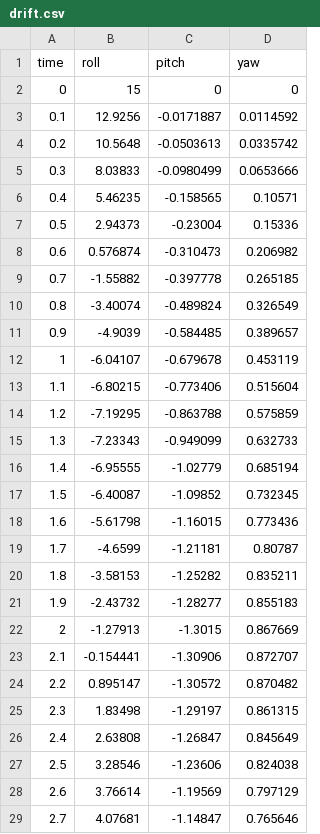
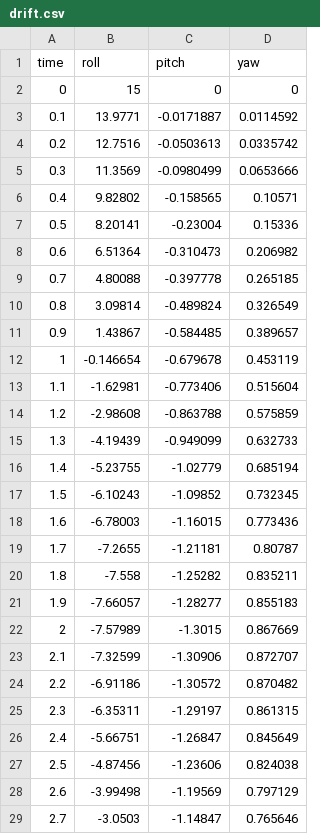
Before and after one commit to anaybajpaii/drone-attitude-sim, a CSV file: data/drift.csv, drawn as a sheet; only a part is shown; the diff covers the shown part only.

```diff
--- a/data/drift.csv
+++ b/data/drift.csv
@@ -2,28 +2,28 @@ time,roll,pitch,yaw
 0,15,0,0
-0.1,12.9256,-0.0171887,0.0114592
-0.2,10.5648,-0.0503613,0.0335742
-0.3,8.03833,-0.0980499,0.0653666
-0.4,5.46235,-0.158565,0.10571
-0.5,2.94373,-0.23004,0.15336
-0.6,0.576874,-0.310473,0.206982
-0.7,-1.55882,-0.397778,0.265185
-0.8,-3.40074,-0.489824,0.326549
-0.9,-4.9039,-0.584485,0.389657
-1,-6.04107,-0.679678,0.453119
-1.1,-6.80215,-0.773406,0.515604
-1.2,-7.19295,-0.863788,0.575859
-1.3,-7.23343,-0.949099,0.632733
-1.4,-6.95555,-1.02779,0.685194
-1.5,-6.40087,-1.09852,0.732345
-1.6,-5.61798,-1.16015,0.773436
-1.7,-4.6599,-1.21181,0.80787
-1.8,-3.58153,-1.25282,0.835211
-1.9,-2.43732,-1.28277,0.855183
-2,-1.27913,-1.3015,0.867669
-2.1,-0.154441,-1.30906,0.872707
-2.2,0.895147,-1.30572,0.870482
-2.3,1.83498,-1.29197,0.861315
-2.4,2.63808,-1.26847,0.845649
-2.5,3.28546,-1.23606,0.824038
-2.6,3.76614,-1.19569,0.797129
-2.7,4.07681,-1.14847,0.765646
+0.1,13.9771,-0.0171887,0.0114592
+0.2,12.7516,-0.0503613,0.0335742
+0.3,11.3569,-0.0980499,0.0653666
+0.4,9.82802,-0.158565,0.10571
+0.5,8.20141,-0.23004,0.15336
+0.6,6.51364,-0.310473,0.206982
+0.7,4.80088,-0.397778,0.265185
+0.8,3.09814,-0.489824,0.326549
+0.9,1.43867,-0.584485,0.389657
+1,-0.146654,-0.679678,0.453119
+1.1,-1.62981,-0.773406,0.515604
+1.2,-2.98608,-0.863788,0.575859
+1.3,-4.19439,-0.949099,0.632733
+1.4,-5.23755,-1.02779,0.685194
+1.5,-6.10243,-1.09852,0.732345
+1.6,-6.78003,-1.16015,0.773436
+1.7,-7.2655,-1.21181,0.80787
+1.8,-7.558,-1.25282,0.835211
+1.9,-7.66057,-1.28277,0.855183
+2,-7.57989,-1.3015,0.867669
+2.1,-7.32599,-1.30906,0.872707
+2.2,-6.91186,-1.30572,0.870482
+2.3,-6.35311,-1.29197,0.861315
+2.4,-5.66751,-1.26847,0.845649
+2.5,-4.87456,-1.23606,0.824038
+2.6,-3.99498,-1.19569,0.797129
+2.7,-3.0503,-1.14847,0.765646
```
Also changed, not shown: 73 edited cells elsewhere in this file, 3 other files.
